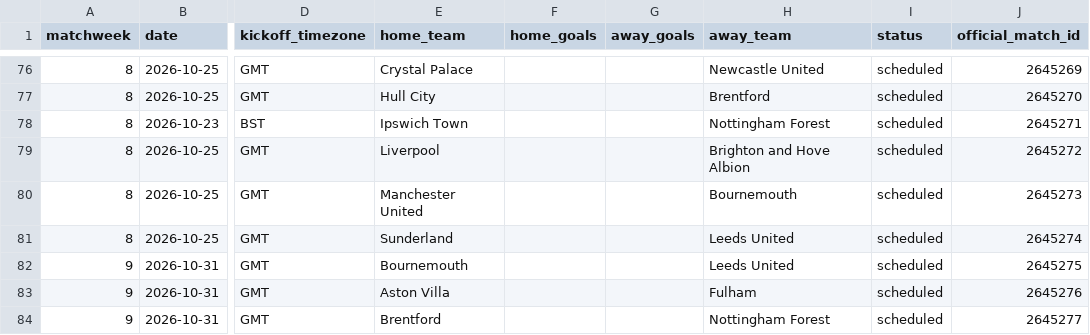
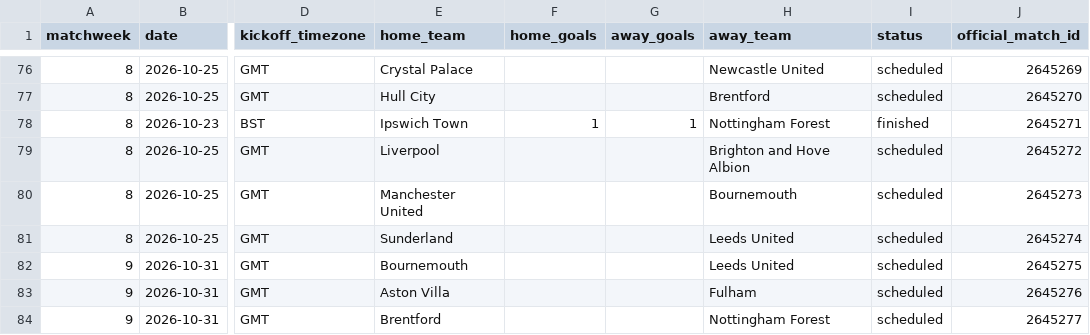
Before and after one commit to wildsonfranciscosilva1986-coder/painel-premier-league-2026-27, a CSV file: premier_league_2026_27.csv, drawn as a sheet; only a part is shown, gaps mark what is left out; the diff names each change by its address in the sheet, - before the commit and + after, or states it on an @@ line.

Commit message:
Refresh validated Premier League data snapshot 2026-10-24

```diff
--- a/premier_league_2026_27.csv
+++ b/premier_league_2026_27.csv
-F78 (home_goals): (empty)
+F78 (home_goals): 1
-G78 (away_goals): (empty)
+G78 (away_goals): 1
-I78 (status): scheduled
+I78 (status): finished
```
